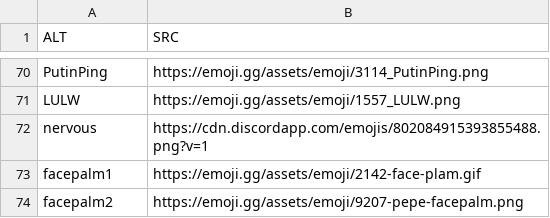
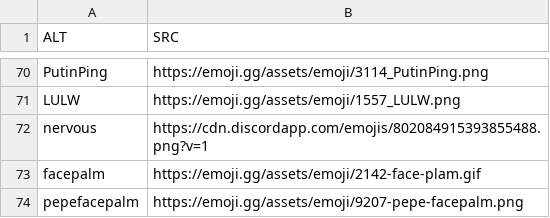
Before and after one commit to muKaustav/access-discord-bot, a CSV file: emoji.csv, drawn as a sheet; only a part is shown, gaps mark what is left out.

Commit message:
emoji

```diff
--- a/emoji.csv
+++ b/emoji.csv
@@ -72,3 +72,3 @@ LULW,https://emoji.gg/assets/emoji/1557_LULW.png
 nervous,https://cdn.discordapp.com/emojis/802084915393855488.png?v=1
-facepalm1,https://emoji.gg/assets/emoji/2142-face-plam.gif
-facepalm2,https://emoji.gg/assets/emoji/9207-pepe-facepalm.png
+facepalm,https://emoji.gg/assets/emoji/2142-face-plam.gif
+pepefacepalm,https://emoji.gg/assets/emoji/9207-pepe-facepalm.png
```
